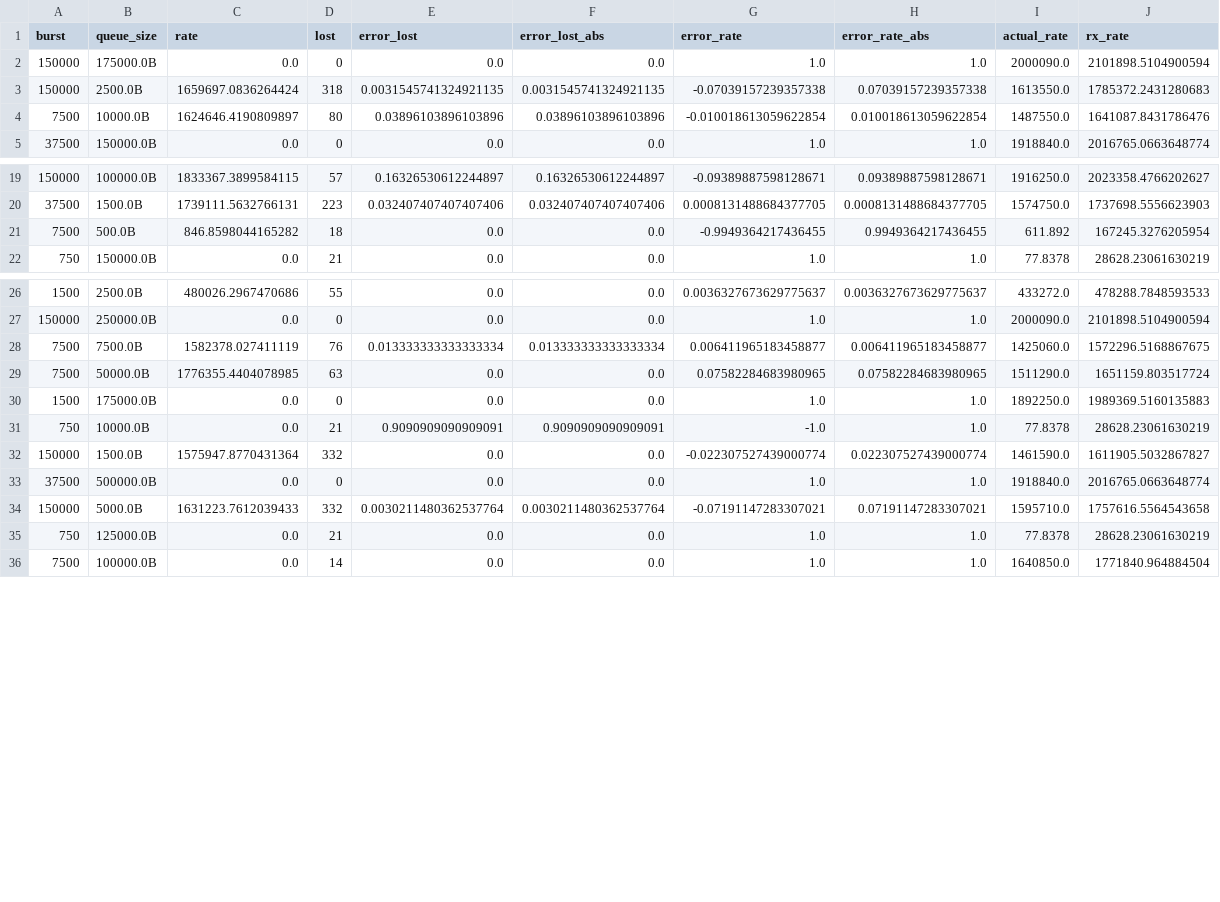
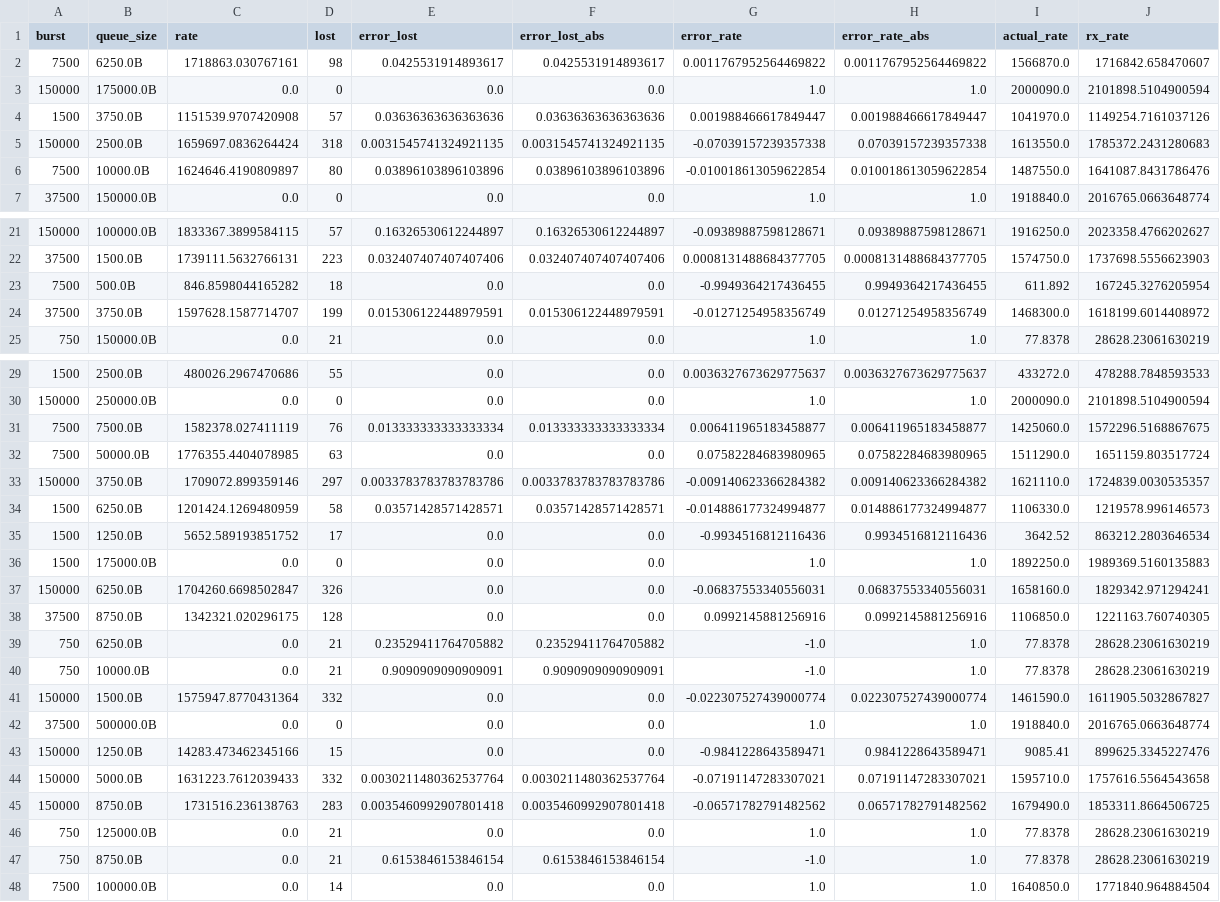
Before and after one commit to MRimk/Traffic-Policing-Inference-Simulation, a CSV file: data/results_xtopo.csv, drawn as a sheet; only a part is shown, gaps mark what is left out; the diff covers the shown part only; the diff names each change by its address in the sheet, - before the commit and + after, or states it on an @@ line.

```diff
--- a/data/results_xtopo.csv
+++ b/data/results_xtopo.csv
+row 2: 7500 | 6250.0B | 1718863.030767161 | 98 | 0.0425531914893617 | 0.0425531914893617 | 0.0011767952564469822 | 0.0011767952564469822 | 1566870.0 | 1716842.658470607
+row 4: 1500 | 3750.0B | 1151539.9707420908 | 57 | 0.03636363636363636 | 0.03636363636363636 | 0.001988466617849447 | 0.001988466617849447 | 1041970.0 | 1149254.7161037126
+row 24: 37500 | 3750.0B | 1597628.1587714707 | 199 | 0.015306122448979591 | 0.015306122448979591 | -0.01271254958356749 | 0.01271254958356749 | 1468300.0 | 1618199.6014408972
+row 33: 150000 | 3750.0B | 1709072.899359146 | 297 | 0.0033783783783783786 | 0.0033783783783783786 | -0.009140623366284382 | 0.009140623366284382 | 1621110.0 | 1724839.0030535357
+row 34: 1500 | 6250.0B | 1201424.1269480959 | 58 | 0.03571428571428571 | 0.03571428571428571 | -0.014886177324994877 | 0.014886177324994877 | 1106330.0 | 1219578.996146573
+row 35: 1500 | 1250.0B | 5652.589193851752 | 17 | 0.0 | 0.0 | -0.9934516812116436 | 0.9934516812116436 | 3642.52 | 863212.2803646534
+row 37: 150000 | 6250.0B | 1704260.6698502847 | 326 | 0.0 | 0.0 | -0.06837553340556031 | 0.06837553340556031 | 1658160.0 | 1829342.971294241
+row 38: 37500 | 8750.0B | 1342321.020296175 | 128 | 0.0 | 0.0 | 0.0992145881256916 | 0.0992145881256916 | 1106850.0 | 1221163.760740305
+row 39: 750 | 6250.0B | 0.0 | 21 | 0.23529411764705882 | 0.23529411764705882 | -1.0 | 1.0 | 77.8378 | 28628.23061630219
+row 43: 150000 | 1250.0B | 14283.473462345166 | 15 | 0.0 | 0.0 | -0.9841228643589471 | 0.9841228643589471 | 9085.41 | 899625.3345227476
+row 45: 150000 | 8750.0B | 1731516.236138763 | 283 | 0.0035460992907801418 | 0.0035460992907801418 | -0.06571782791482562 | 0.06571782791482562 | 1679490.0 | 1853311.8664506725
+row 47: 750 | 8750.0B | 0.0 | 21 | 0.6153846153846154 | 0.6153846153846154 | -1.0 | 1.0 | 77.8378 | 28628.23061630219
```
Also changed, not shown: 8 added rows elsewhere in this file, 32 other files.
